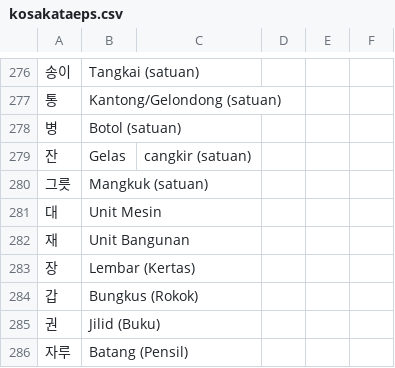
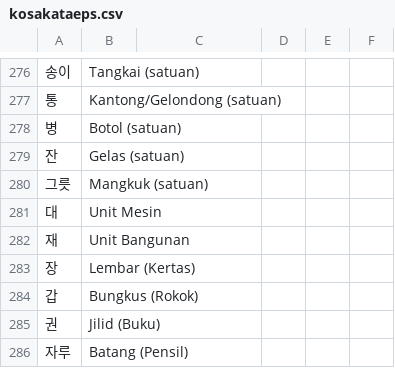
Before and after one commit to ulilyusuf/quiz, a CSV file: kosakataeps.csv, drawn as a sheet; only a part is shown, gaps mark what is left out.

Commit message:
Update kosakataeps.csv

```diff
--- a/kosakataeps.csv
+++ b/kosakataeps.csv
@@ -278,3 +278,3 @@
 병,Botol (satuan)
-잔,Gelas, cangkir (satuan)
+잔,Gelas (satuan)
 그릇,Mangkuk (satuan)
```
